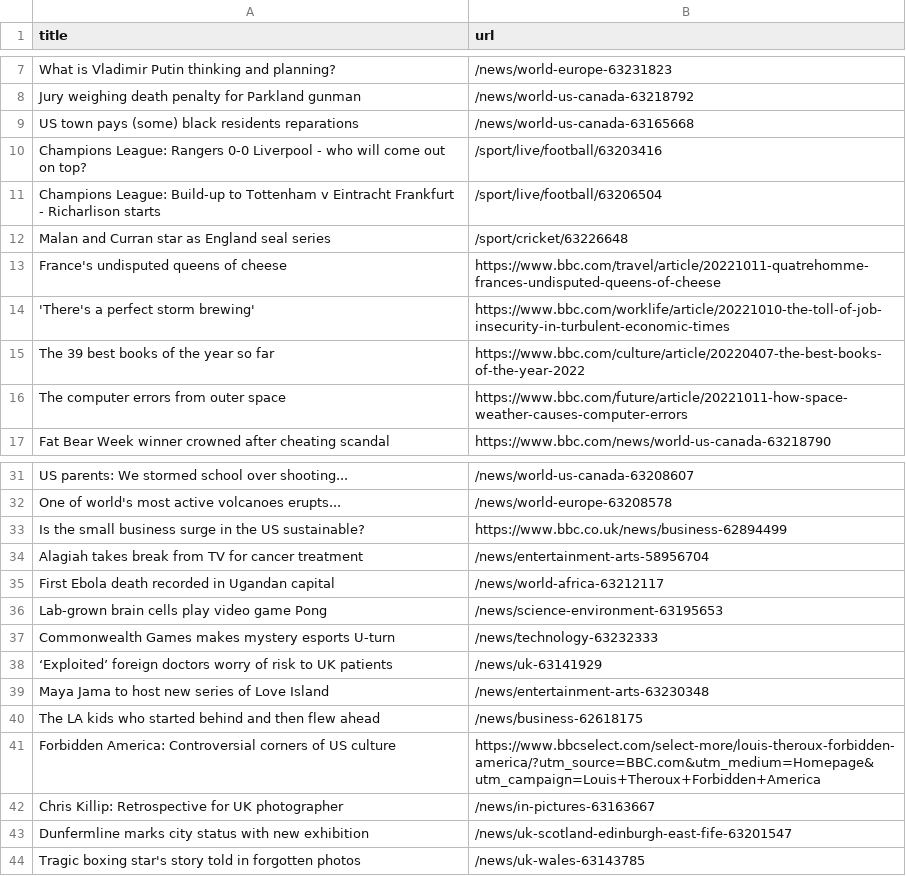
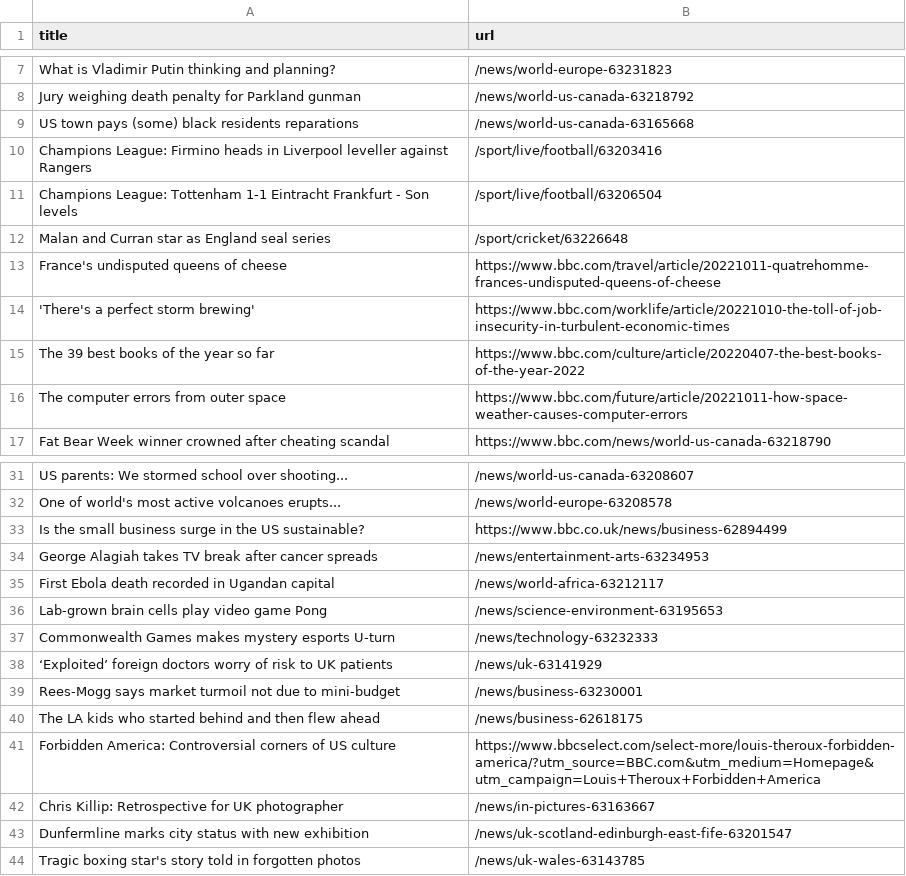
Before and after one commit to tengj98/automatic-scraper-bbc, a CSV file: bbc.csv, drawn as a sheet; only a part is shown, gaps mark what is left out.

```diff
--- a/bbc.csv
+++ b/bbc.csv
@@ -9,4 +9,4 @@ Jury weighing death penalty for Parkland gunman,/news/world-us-canada-63218792
 US town pays (some) black residents reparations,/news/world-us-canada-63165668
-Champions League: Rangers 0-0 Liverpool - who will come out on top?,/sport/live/football/63203416
-Champions League: Build-up to Tottenham v Eintracht Frankfurt - Richarlison starts,/sport/live/football/63206504
+Champions League: Firmino heads in Liverpool leveller against Rangers,/sport/live/football/63203416
+Champions League: Tottenham 1-1 Eintracht Frankfurt - Son levels,/sport/live/football/63206504
 Malan and Curran star as England seal series,/sport/cricket/63226648
@@ -33,3 +33,3 @@ One of world's most active volcanoes erupts...,/news/world-europe-63208578
 Is the small business surge in the US sustainable?,https://www.bbc.co.uk/news/business-62894499
-Alagiah takes break from TV for cancer treatment,/news/entertainment-arts-58956704
+George Alagiah takes TV break after cancer spreads,/news/entertainment-arts-63234953
 First Ebola death recorded in Ugandan capital,/news/world-africa-63212117
@@ -38,3 +38,3 @@ Commonwealth Games makes mystery esports U-turn,/news/technology-63232333
 ‘Exploited’ foreign doctors worry of risk to UK patients,/news/uk-63141929
-Maya Jama to host new series of Love Island,/news/entertainment-arts-63230348
+Rees-Mogg says market turmoil not due to mini-budget,/news/business-63230001
 The LA kids who started behind and then flew ahead,/news/business-62618175
```
